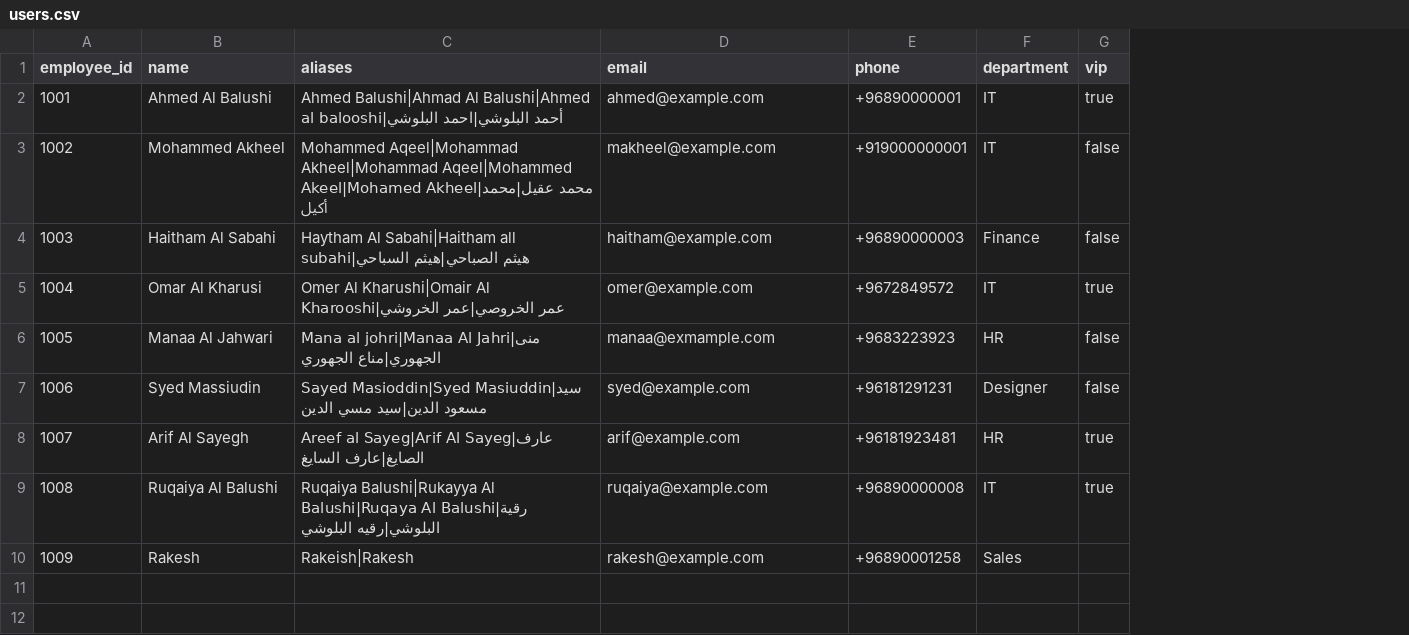
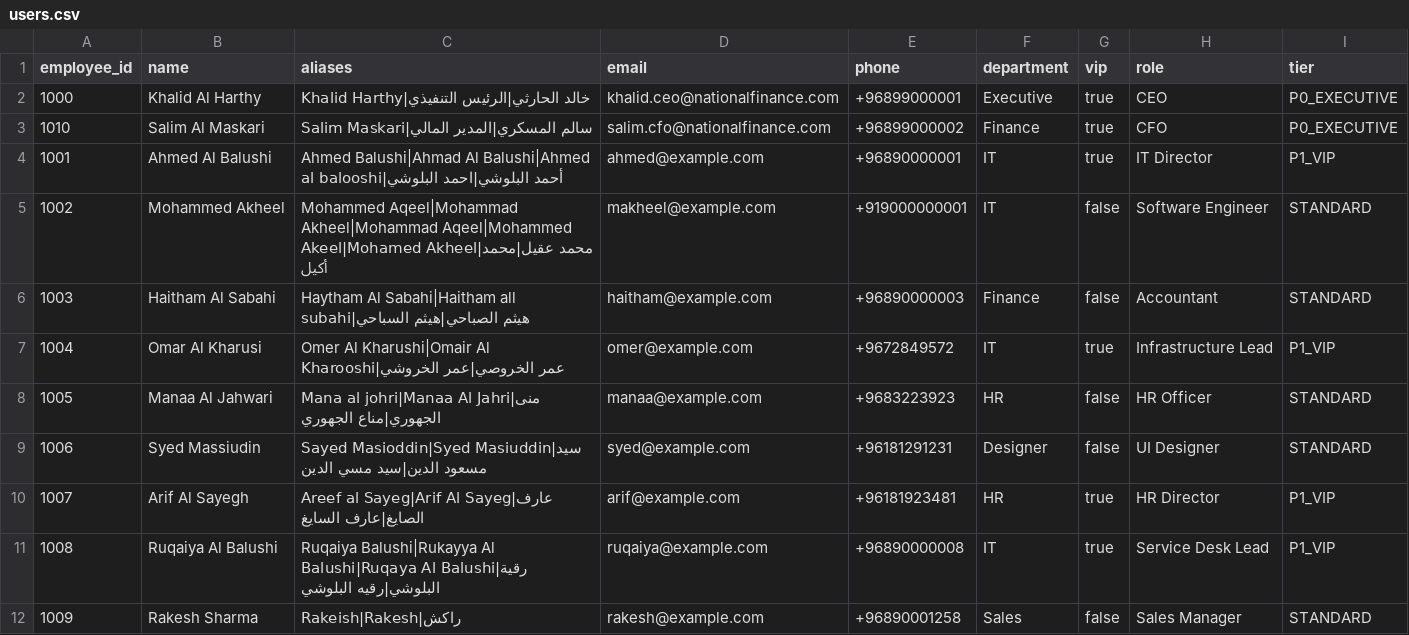
Before and after one commit to akheels-web/ai-support-agent, a CSV file: data/users.csv, drawn as a sheet; addresses are those after the commit; the diff names each change by its address in the sheet, - before the commit and + after, or states it on an @@ line.

```diff
--- a/data/users.csv
+++ b/data/users.csv
+column H (role), rows 4-12: IT Director | Software Engineer | Accountant | Infrastructure Lead | HR Officer | UI Designer | HR Director | Service Desk Lead | Sales Manager
+column I (tier), rows 4-12: P1_VIP | STANDARD | STANDARD | P1_VIP | STANDARD | STANDARD | P1_VIP | P1_VIP | STANDARD
+row 2: 1000 | Khalid Al Harthy | Khalid Harthy|خالد الحارثي|الرئيس التنفيذي | khalid.ceo@nationalfinance.com | +96899000001 | Executive | true | CEO | P0_EXECUTIVE
+row 3: 1010 | Salim Al Maskari | Salim Maskari|سالم المسكري|المدير المالي | salim.cfo@nationalfinance.com | +96899000002 | Finance | true | CFO | P0_EXECUTIVE
-D8 (email): manaa@exmample.com
+D8 (email): manaa@example.com
-B12 (name): Rakesh
+B12 (name): Rakesh Sharma
-C12 (aliases): Rakeish|Rakesh
+C12 (aliases): Rakeish|Rakesh|راكش
-G12 (vip): (empty)
+G12 (vip): false
```
Also changed, not shown: 18 other files.
